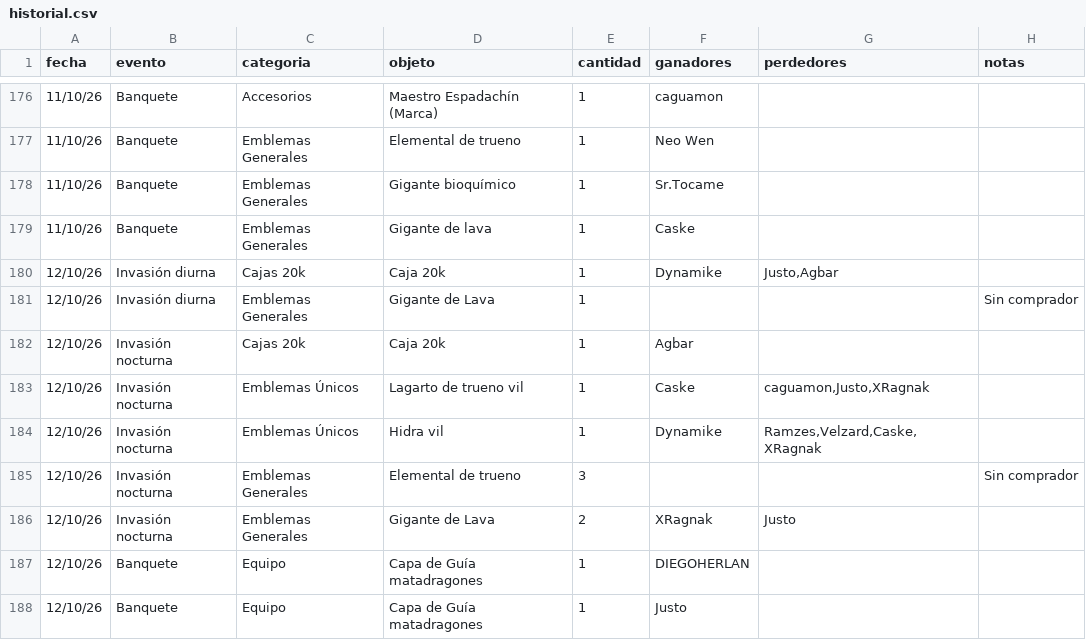
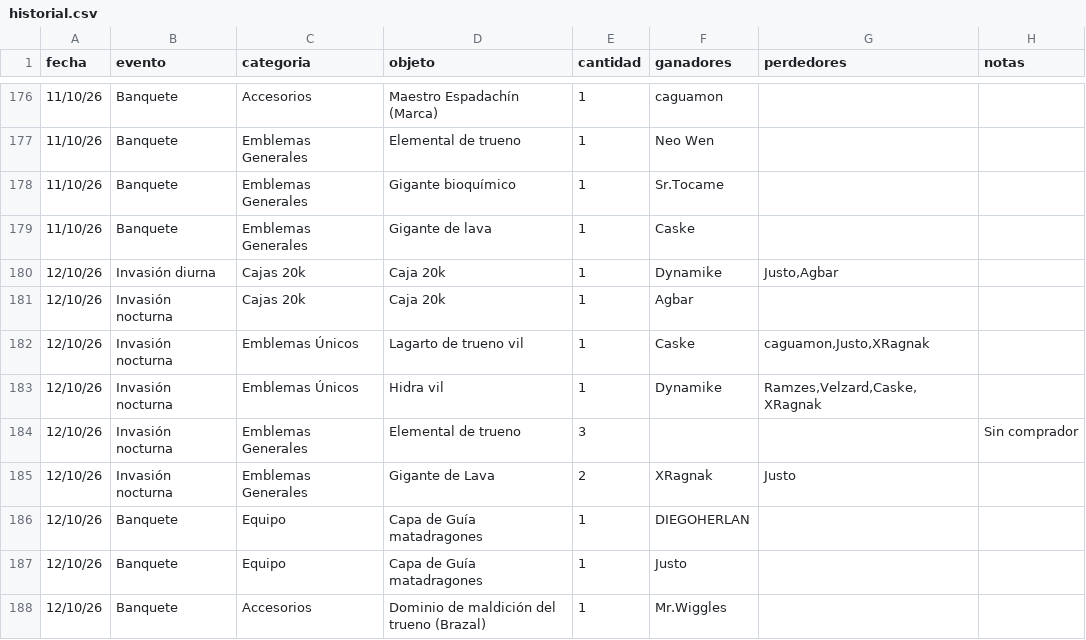
Before and after one commit to apostholz/Bot-Subastas-Prueba-, a CSV file: historial.csv, drawn as a sheet; only a part is shown, gaps mark what is left out; the shorter side is filled out with more unchanged rows; the diff names each change by its address in the sheet, - before the commit and + after, or states it on an @@ line.

Commit message:
Sync historial.csv desde bot (2026-10-20 21:52)

```diff
--- a/historial.csv
+++ b/historial.csv
-row 181: 12/10/26 | Invasión diurna | Emblemas Generales | Gigante de Lava | 1 |  |  | Sin comprador
```
